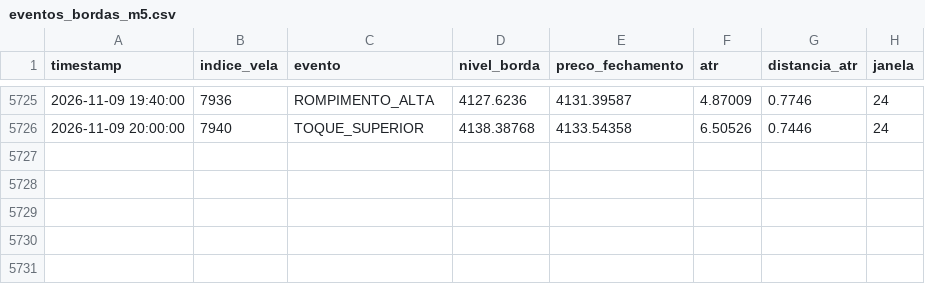
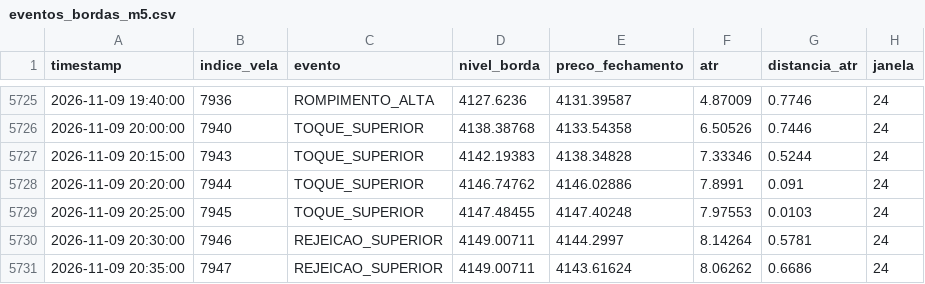
Before and after one commit to loucoparasempre00-ship-it/xauusd-bot-v2-, a CSV file: data/eventos_bordas_m5.csv, drawn as a sheet; only a part is shown, gaps mark what is left out.

```diff
--- a/data/eventos_bordas_m5.csv
+++ b/data/eventos_bordas_m5.csv
@@ -5726 +5726,6 @@ timestamp,indice_vela,evento,nivel_borda,preco_fechamento,atr,distancia_atr,jane
 2026-11-09 20:00:00,7940,TOQUE_SUPERIOR,4138.38768,4133.54358,6.50526,0.7446,24
+2026-11-09 20:15:00,7943,TOQUE_SUPERIOR,4142.19383,4138.34828,7.33346,0.5244,24
+2026-11-09 20:20:00,7944,TOQUE_SUPERIOR,4146.74762,4146.02886,7.8991,0.091,24
+2026-11-09 20:25:00,7945,TOQUE_SUPERIOR,4147.48455,4147.40248,7.97553,0.0103,24
+2026-11-09 20:30:00,7946,REJEICAO_SUPERIOR,4149.00711,4144.2997,8.14264,0.5781,24
+2026-11-09 20:35:00,7947,REJEICAO_SUPERIOR,4149.00711,4143.61624,8.06262,0.6686,24
```
Also changed, not shown: data/memoria_agente.csv, data/resultados_eventos_m5.csv, 18 other files.
